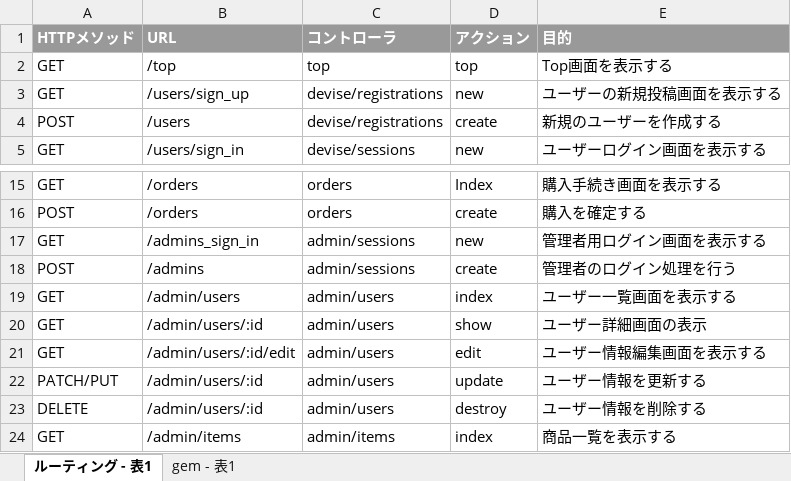
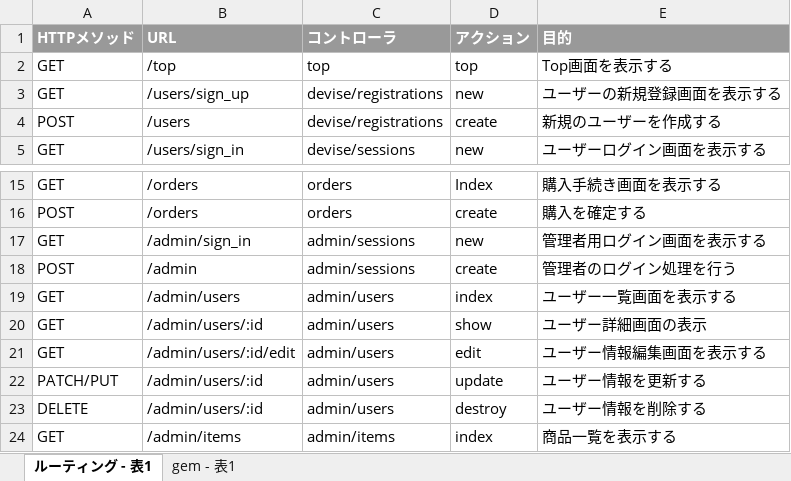
Before and after one commit to ecl11/ECL, an Excel workbook: アプリケーション詳細設計書.xlsx, sheet ルーティング - 表1, drawn as a sheet; only a part is shown, gaps mark what is left out; values as stored, in another font and other column widths than the file's, no borders; charts and pictures not drawn; the diff names each change by its address in the sheet, - before the commit and + after, or states it on an @@ line.

Commit message:
命名変更

```diff
--- a/アプリケーション詳細設計書.xlsx (sheet ルーティング - 表1)
+++ b/アプリケーション詳細設計書.xlsx (sheet ルーティング - 表1)
-E3 (目的): ユーザーの新規投稿画面を表示する
+E3 (目的): ユーザーの新規登録画面を表示する
-B17 (URL): /admins_sign_in
+B17 (URL): /admin/sign_in
-B18 (URL): /admins
+B18 (URL): /admin
```
